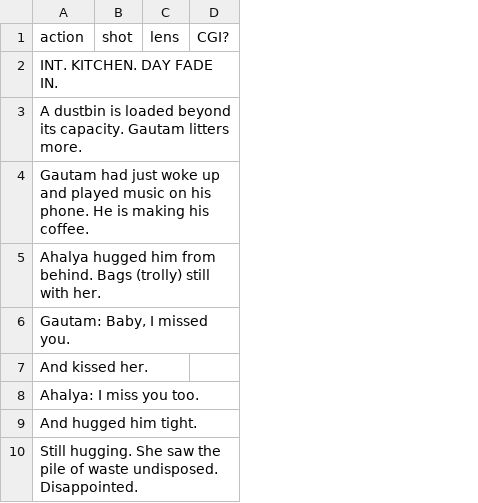
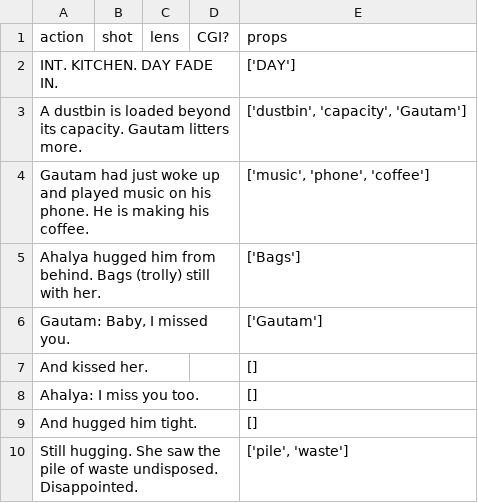
Before and after one commit to d-saikrishna/CinemaTech, a CSV file: shot_division/shot_division_ahalya.csv, drawn as a sheet; only a part is shown; the diff names each change by its address in the sheet, - before the commit and + after, or states it on an @@ line.

Commit message:
ADD props identification

```diff
--- a/shot_division/shot_division_ahalya.csv
+++ b/shot_division/shot_division_ahalya.csv
+column E (props), rows 2-10: ['DAY'] | ['dustbin', 'capacity', 'Gautam'] | ['music', 'phone', 'coffee'] | ['Bags'] | ['Gautam'] | [] | [] | [] | ['pile', 'waste']
```
Also changed, not shown: 2 other files.
